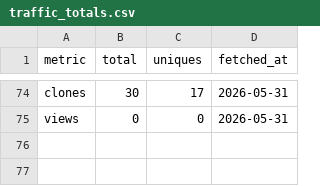
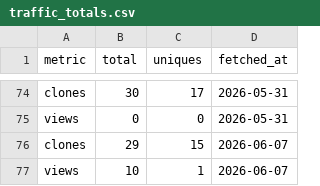
Before and after one commit to SIMPELmetabolism/SIMPEL, a CSV file: traffic_logs/traffic_totals.csv, drawn as a sheet; only a part is shown, gaps mark what is left out.

```diff
--- a/traffic_logs/traffic_totals.csv
+++ b/traffic_logs/traffic_totals.csv
@@ -75 +75,3 @@
 "views",0,0,"2026-05-31"
+"clones",29,15,"2026-06-07"
+"views",10,1,"2026-06-07"
```
Also changed, not shown: traffic_logs/clones_daily.csv, traffic_logs/views_daily.csv.
